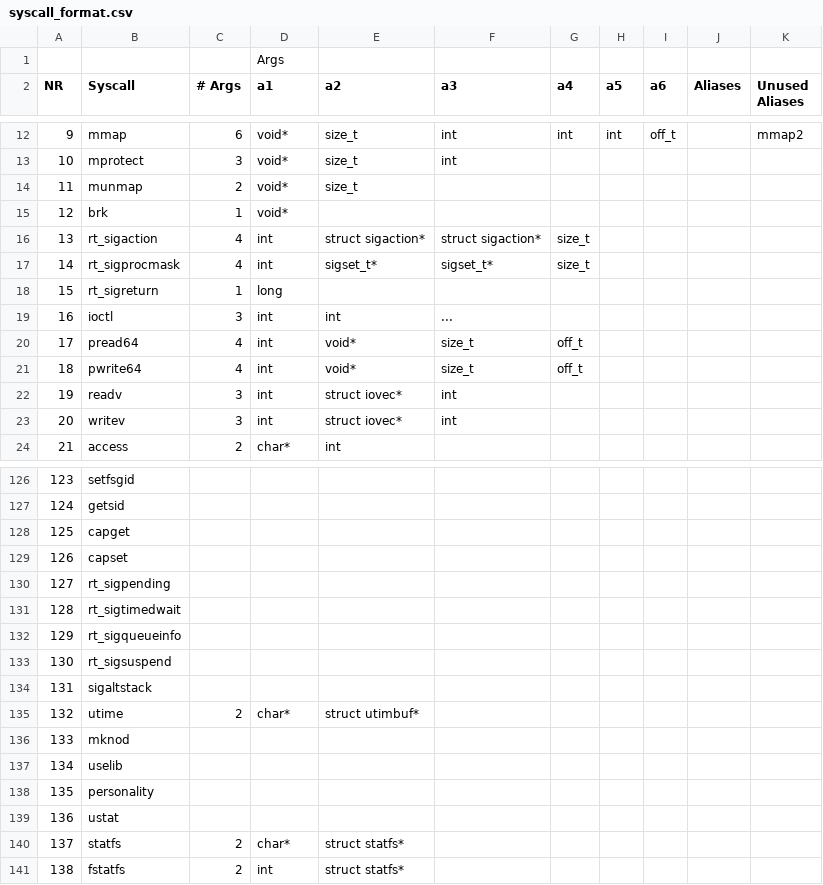
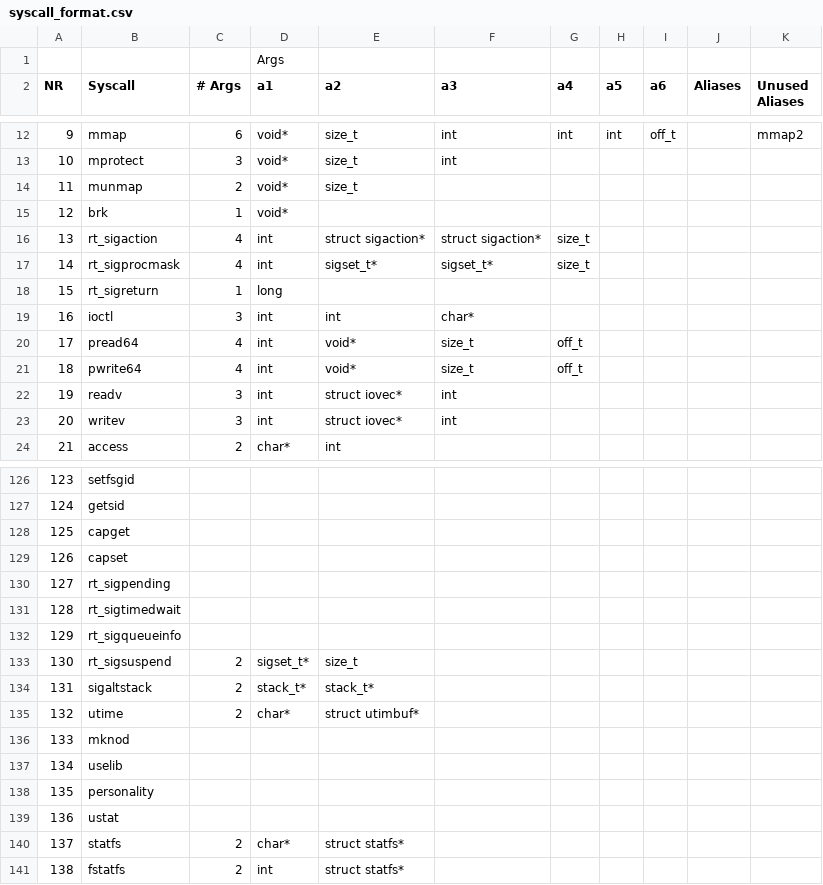
Before and after one commit to arjunr2/WALI, a CSV file: scripts/syscall_format.csv, drawn as a sheet; only a part is shown, gaps mark what is left out.

Commit message:
added sigaltstack, suspend syscall format

```diff
--- a/scripts/syscall_format.csv
+++ b/scripts/syscall_format.csv
@@ -18,3 +18,3 @@ NR,Syscall,# Args,a1,a2,a3,a4,a5,a6,Aliases,Unused Aliases
 15,rt_sigreturn,1,long,,,,,,,
-16,ioctl,3,int,int,...,,,,,
+16,ioctl,3,int,int,char*,,,,,
 17,pread64,4,int,void*,size_t,off_t,,,,
@@ -132,4 +132,4 @@ NR,Syscall,# Args,a1,a2,a3,a4,a5,a6,Aliases,Unused Aliases
 129,rt_sigqueueinfo,,,,,,,,,
-130,rt_sigsuspend,,,,,,,,,
-131,sigaltstack,,,,,,,,,
+130,rt_sigsuspend,2,sigset_t*,size_t,,,,,,
+131,sigaltstack,2,stack_t*,stack_t*,,,,,,
 132,utime,2,char*,struct utimbuf*,,,,,,
```
